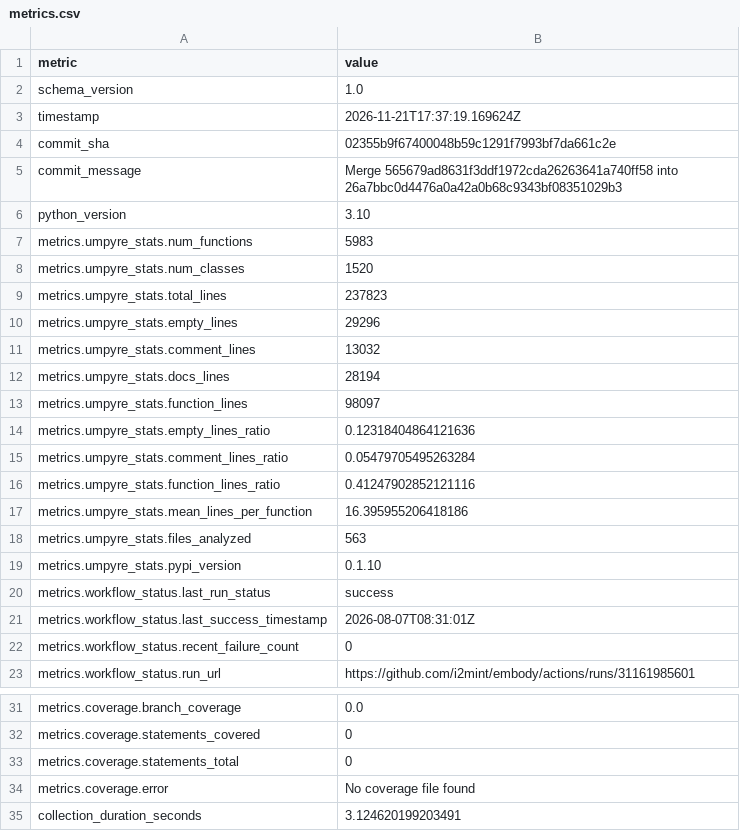
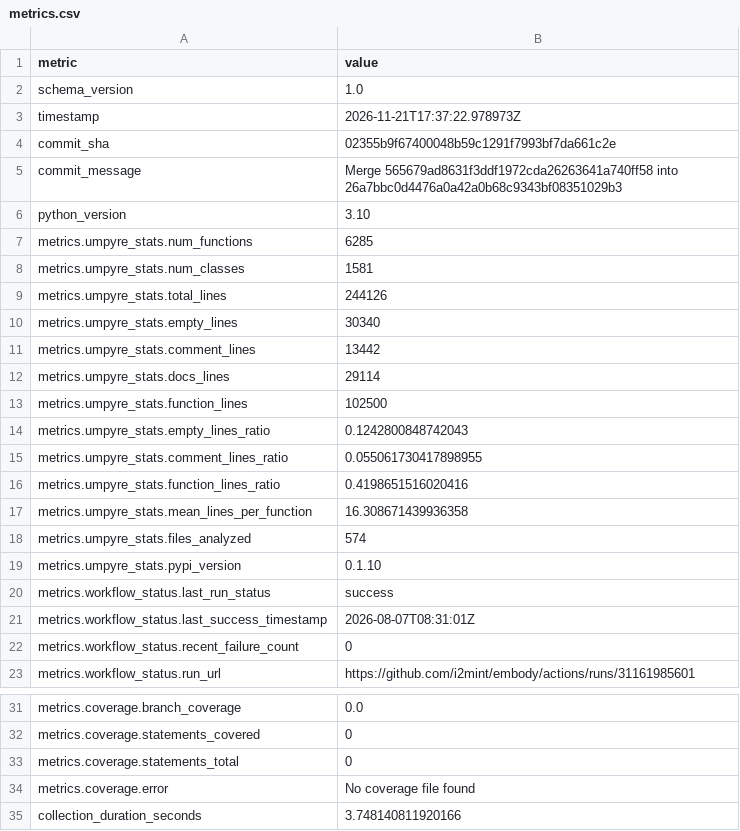
Before and after one commit to i2mint/embody, a CSV file: metrics.csv, drawn as a sheet; only a part is shown, gaps mark what is left out.

Commit message:
Update metrics for 02355b9

```diff
--- a/metrics.csv
+++ b/metrics.csv
@@ -2,3 +2,3 @@ metric,value
 schema_version,1.0
-timestamp,2026-11-21T17:37:19.169624Z
+timestamp,2026-11-21T17:37:22.978973Z
 commit_sha,02355b9f67400048b59c1291f7993bf7da661c2e
@@ -6,14 +6,14 @@ commit_message,Merge 565679ad8631f3ddf1972cda26263641a740ff58 into 26a7bbc0d4476
 python_version,3.10
-metrics.umpyre_stats.num_functions,5983
-metrics.umpyre_stats.num_classes,1520
-metrics.umpyre_stats.total_lines,237823
-metrics.umpyre_stats.empty_lines,29296
-metrics.umpyre_stats.comment_lines,13032
-metrics.umpyre_stats.docs_lines,28194
-metrics.umpyre_stats.function_lines,98097
-metrics.umpyre_stats.empty_lines_ratio,0.12318404864121636
-metrics.umpyre_stats.comment_lines_ratio,0.05479705495263284
-metrics.umpyre_stats.function_lines_ratio,0.41247902852121116
-metrics.umpyre_stats.mean_lines_per_function,16.395955206418186
-metrics.umpyre_stats.files_analyzed,563
+metrics.umpyre_stats.num_functions,6285
+metrics.umpyre_stats.num_classes,1581
+metrics.umpyre_stats.total_lines,244126
+metrics.umpyre_stats.empty_lines,30340
+metrics.umpyre_stats.comment_lines,13442
+metrics.umpyre_stats.docs_lines,29114
+metrics.umpyre_stats.function_lines,102500
+metrics.umpyre_stats.empty_lines_ratio,0.1242800848742043
+metrics.umpyre_stats.comment_lines_ratio,0.055061730417898955
+metrics.umpyre_stats.function_lines_ratio,0.4198651516020416
+metrics.umpyre_stats.mean_lines_per_function,16.308671439936358
+metrics.umpyre_stats.files_analyzed,574
 metrics.umpyre_stats.pypi_version,0.1.10
@@ -38,2 +38,2 @@ metrics.coverage.statements_total,0
 metrics.coverage.error,No coverage file found
-collection_duration_seconds,3.124620199203491
+collection_duration_seconds,3.748140811920166
```
Also changed, not shown: 2 other files.
